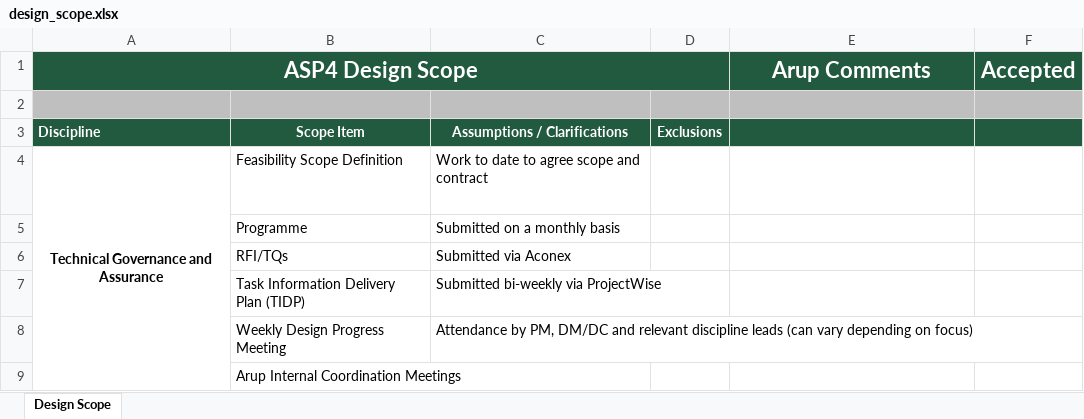
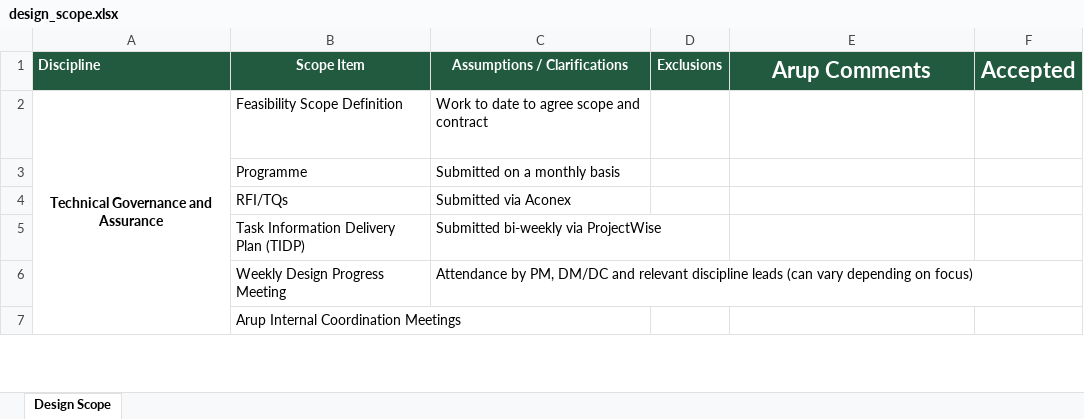
Before and after one commit to eamoakoe/sludge, an Excel workbook: data/design_scope.xlsx, sheet Design Scope, drawn as a sheet; only a part is shown; values as stored, in another font and other column widths than the file's, no borders; removed rows and columns are numbered as before the commit, all else as after; the diff names each change by its address in the sheet, - before the commit and + after, or states it on an @@ line.

```diff
--- a/data/design_scope.xlsx (sheet Design Scope)
+++ b/data/design_scope.xlsx (sheet Design Scope)
-row 1: ASP4 Design Scope |  |  |  | Arup Comments | Accepted
-row 2: (empty)
-E1: (empty)
+E1: Arup Comments
-F1: (empty)
+F1: Accepted
```
Also changed, not shown: 3 other files.
